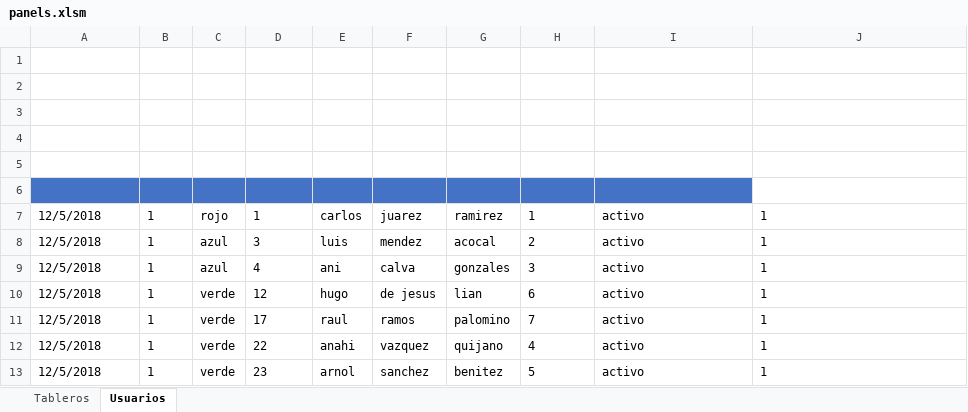
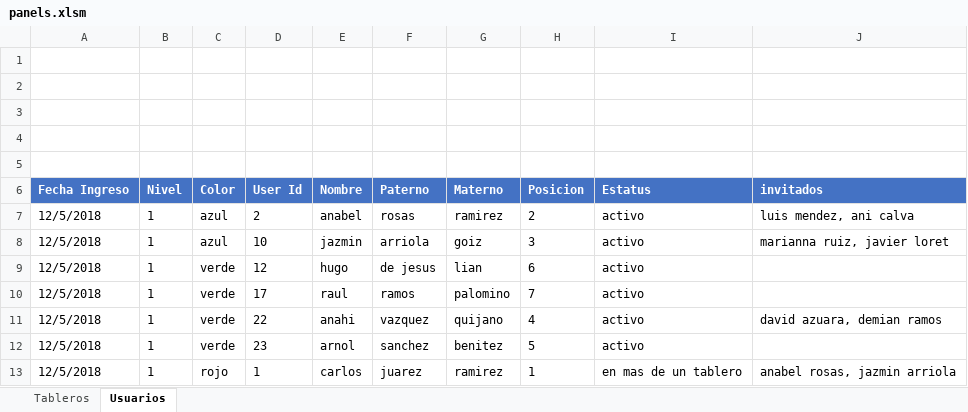
Before and after one commit to c-rlos/panels, an Excel workbook: panels.xlsm, sheet Usuarios, drawn as a sheet; values as stored, in another font and other column widths than the file's, no borders; charts and pictures not drawn; removed rows and columns are numbered as before the commit, all else as after; the diff names each change by its address in the sheet, - before the commit and + after, or states it on an @@ line.

```diff
--- a/panels.xlsm (sheet Usuarios)
+++ b/panels.xlsm (sheet Usuarios)
-row 6: (empty)
+row 6: Fecha Ingreso | Nivel | Color | User Id | Nombre | Paterno | Materno | Posicion | Estatus | invitados
-J6 fill: none
+J6 fill: #4472C4
-row 7: 12/5/2018 | 1 | rojo | 1 | carlos | juarez | ramirez | 1 | activo | 1
-D7 (User Id): 3
+D7 (User Id): 2
-E7 (Nombre): luis
+E7 (Nombre): anabel
-F7 (Paterno): mendez
+F7 (Paterno): rosas
-G7 (Materno): acocal
+G7 (Materno): ramirez
-J7 (invitados): 1
+J7 (invitados): luis mendez, ani calva
-D8 (User Id): 4
+D8 (User Id): 10
-E8 (Nombre): ani
+E8 (Nombre): jazmin
-F8 (Paterno): calva
+F8 (Paterno): arriola
-G8 (Materno): gonzales
+G8 (Materno): goiz
-J8 (invitados): 1
+J8 (invitados): marianna ruiz, javier loret
-J9:J10 (invitados): 1
+J9:J10 (invitados): (empty)
-J11 (invitados): 1
+J11 (invitados): david azuara, demian ramos
-J12 (invitados): 1
+J12 (invitados): (empty)
+row 13: 12/5/2018 | 1 | rojo | 1 | carlos | juarez | ramirez | 1 | en mas de un tablero | anabel rosas, jazmin arriola
```
Also changed, not shown: sheet Tableros, charts or pictures, 2 other files.
